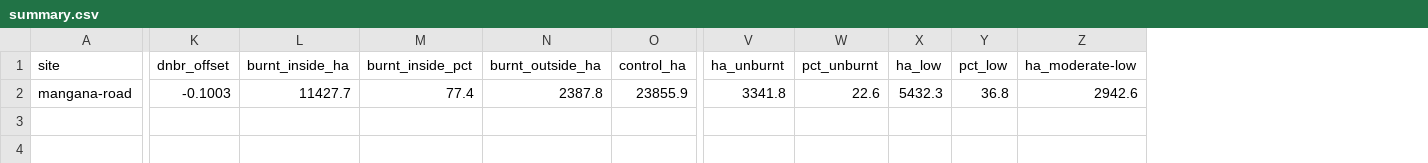
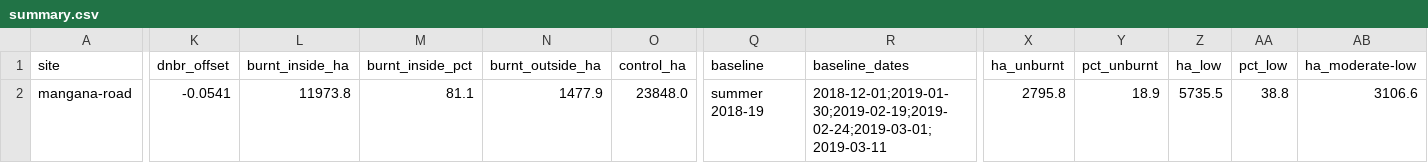
Before and after one commit to mdsumner/aeo26-workshop, a CSV file: outputs/tasmania/mangana-road/summary.csv, drawn as a sheet; only a part is shown, gaps mark what is left out; addresses are those after the commit; the diff covers the shown part only; the diff names each change by its address in the sheet, - before the commit and + after, or states it on an @@ line.

```diff
--- a/outputs/tasmania/mangana-road/summary.csv
+++ b/outputs/tasmania/mangana-road/summary.csv
+column Q (baseline), row 2: summer 2018-19
+column R (baseline_dates), row 2: 2018-12-01;2019-01-30;2019-02-19;2019-02-24;2019-03-01;2019-03-11
-K2 (dnbr_offset): -0.1003
+K2 (dnbr_offset): -0.0541
-L2 (burnt_inside_ha): 11427.7
+L2 (burnt_inside_ha): 11973.8
-M2 (burnt_inside_pct): 77.4
+M2 (burnt_inside_pct): 81.1
-N2 (burnt_outside_ha): 2387.8
+N2 (burnt_outside_ha): 1477.9
-O2 (control_ha): 23855.9
+O2 (control_ha): 23848.0
-X2 (ha_unburnt): 3341.8
+X2 (ha_unburnt): 2795.8
-Y2 (pct_unburnt): 22.6
+Y2 (pct_unburnt): 18.9
-Z2 (ha_low): 5432.3
+Z2 (ha_low): 5735.5
-AA2 (pct_low): 36.8
+AA2 (pct_low): 38.8
-AB2 (ha_moderate-low): 2942.6
+AB2 (ha_moderate-low): 3106.6
```
Also changed, not shown: 7 edited cells elsewhere in this file, outputs/tasmania/mangana-road/recovery.csv, 3 other files.
